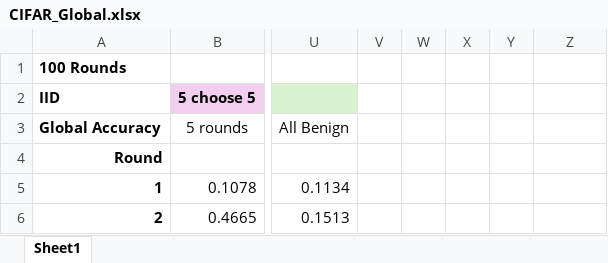
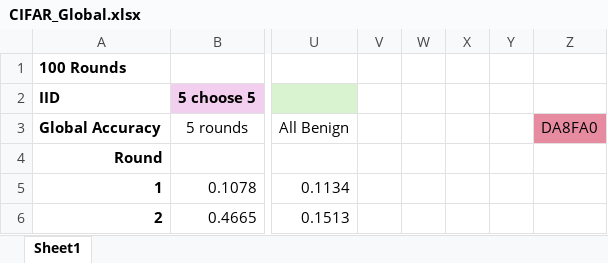
Before and after one commit to Ashley0909/Recover_FedAssets, an Excel workbook: CIFAR_Global.xlsx, sheet Sheet1, drawn as a sheet; only a part is shown, gaps mark what is left out; values as stored, in another font and other column widths than the file's, no borders; charts and pictures not drawn; the diff names each change by its address in the sheet, - before the commit and + after, or states it on an @@ line.

```diff
--- a/CIFAR_Global.xlsx (sheet Sheet1)
+++ b/CIFAR_Global.xlsx (sheet Sheet1)
-Z3: (empty)
+Z3: DA8FA0
-Z3 fill: none
+Z3 fill: #E78BA0
```
Also changed, not shown: charts or pictures, 2 other files.
